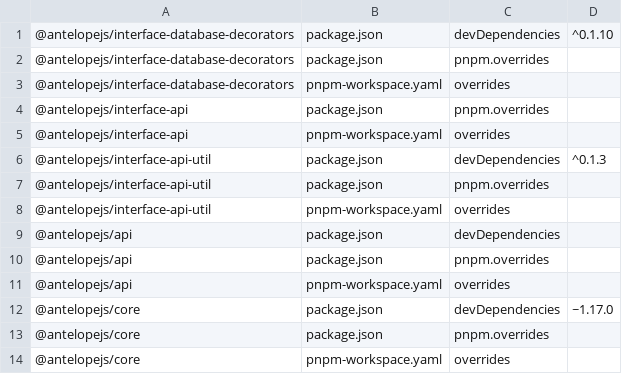
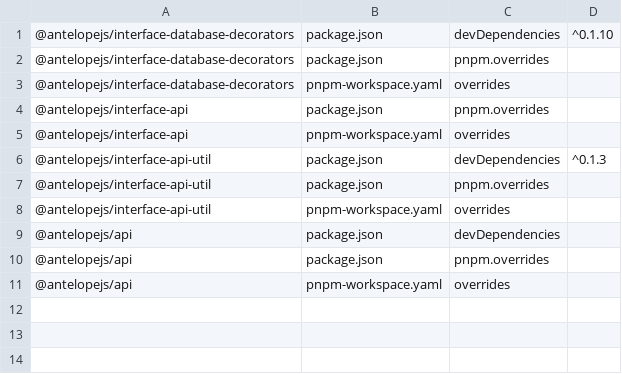
Before and after one commit to AntelopeJS/interface-data-api, a TSV file: .campaign/tgz/ranges.tsv, drawn as a sheet; the diff names each change by its address in the sheet, - before the commit and + after, or states it on an @@ line.

Commit message:
build(deps): take the released core

```diff
--- a/.campaign/tgz/ranges.tsv
+++ b/.campaign/tgz/ranges.tsv
-row 12: @antelopejs/core | package.json | devDependencies | ~1.17.0
-row 13: @antelopejs/core | package.json | pnpm.overrides
-row 14: @antelopejs/core | pnpm-workspace.yaml | overrides
```
Also changed, not shown: 5 other files.
